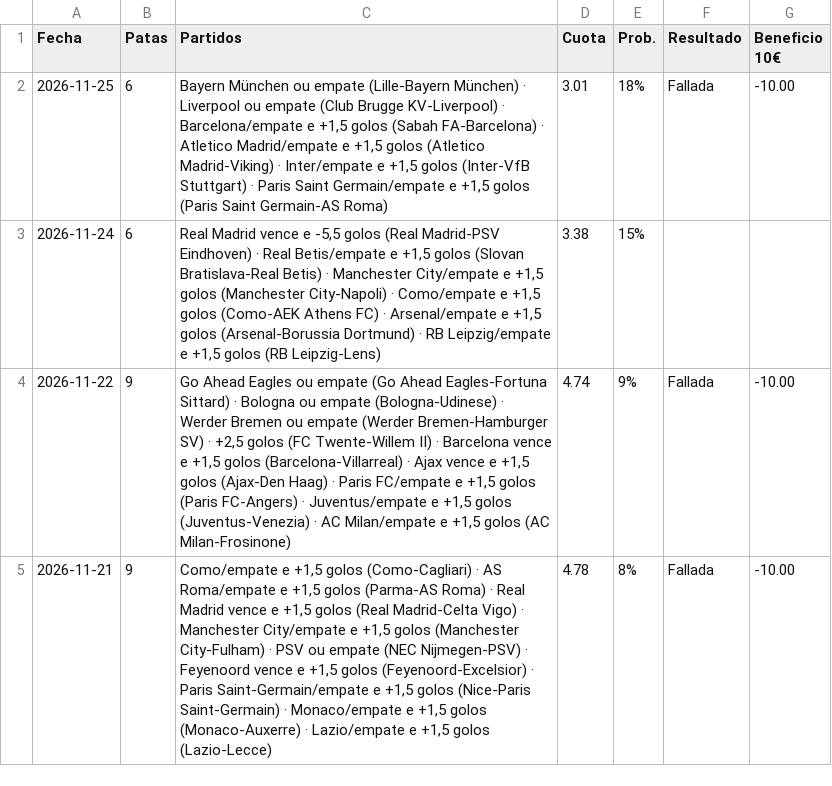
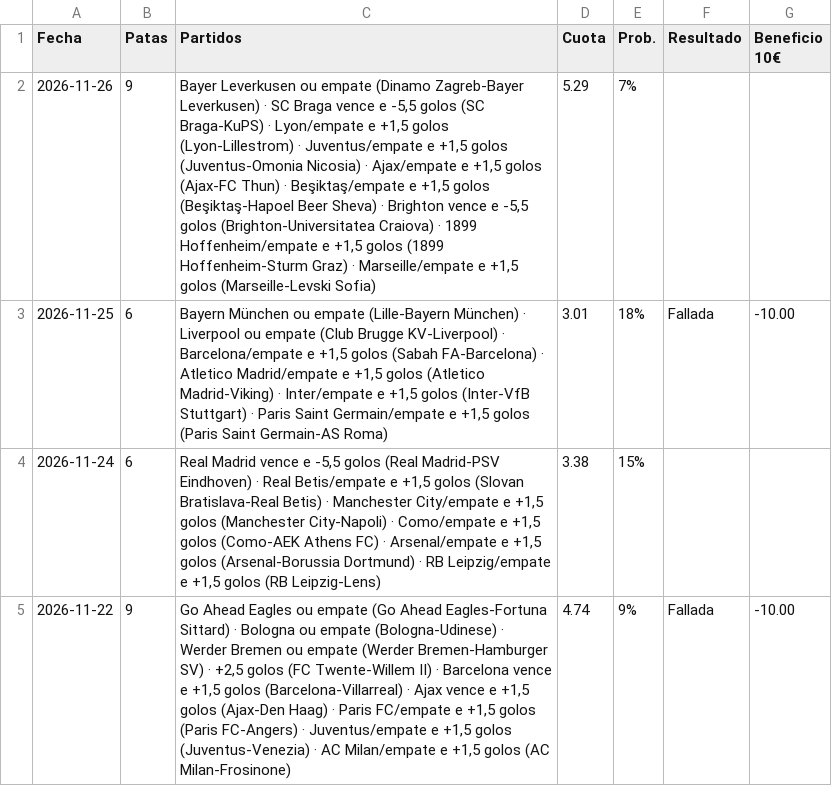
Before and after one commit to angelo4848/angelo-analytics, a CSV file: data/combinada_log.csv, drawn as a sheet; only a part is shown; the shorter side is filled out with more unchanged rows; the diff names each change by its address in the sheet, - before the commit and + after, or states it on an @@ line.

```diff
--- a/data/combinada_log.csv
+++ b/data/combinada_log.csv
+row 2: 2026-11-26 | 9 | Bayer Leverkusen ou empate (Dinamo Zagreb-Bayer Leverkusen) · SC Braga vence e -5,5 golos (SC Braga-KuPS) · Lyon/empate e +1,5 golos (Lyon-Lillestrom) · Juventus/empate e +1,5 golos (Juventus-Omonia Nicosia) · Ajax/empate e +1,5 golos (Ajax-FC Thun) · Beşiktaş/empate e +1,5 golos (Beşiktaş-Hapoel Beer Sheva) · Brighton vence e -5,5 golos (Brighton-Universitatea Craiova) · 1899 Hoffenheim/empate e +1,5 golos (1899 Hoffenheim-Sturm Graz) · Marseille/empate e +1,5 golos (Marseille-Levski Sofia) | 5.29 | 7%
```
Also changed, not shown: data/pronosticos.csv, data/pronosticos_log.csv, 6 other files.
